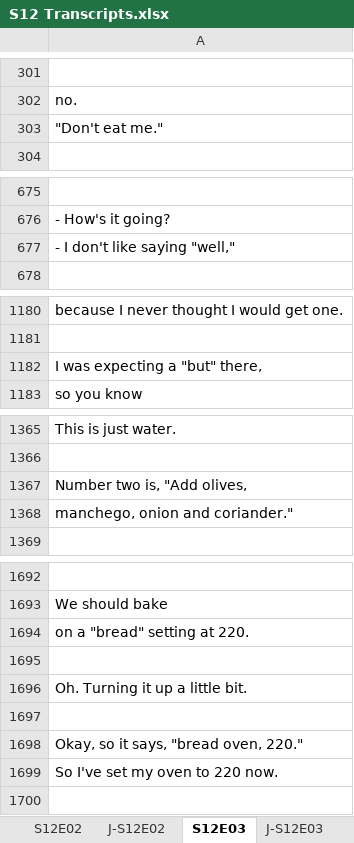
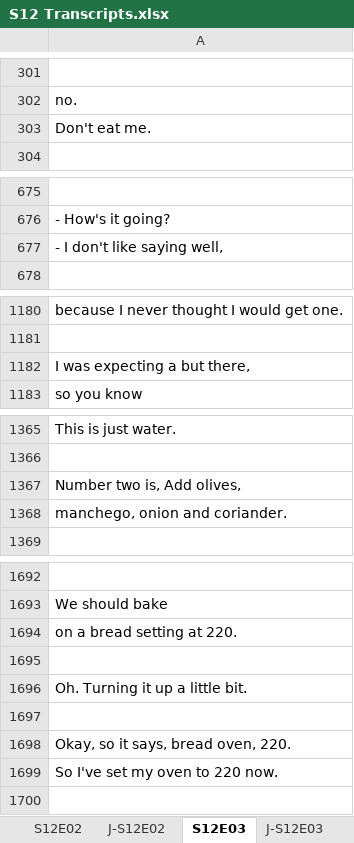
Before and after one commit to tdmmct/ob-up, an Excel workbook: S12 Transcripts.xlsx, sheet S12E03, drawn as a sheet; only a part is shown, gaps mark what is left out; values as stored, in another font and other column widths than the file's, no borders; the diff covers the shown part only; the diff names each change by its address in the sheet, - before the commit and + after, or states it on an @@ line.

```diff
--- a/S12 Transcripts.xlsx (sheet S12E03)
+++ b/S12 Transcripts.xlsx (sheet S12E03)
-A303: "Don't eat me."
+A303: Don't eat me.
-A677: - I don't like saying "well,"
+A677: - I don't like saying well,
-A1182: I was expecting a "but" there,
+A1182: I was expecting a but there,
-A1367: Number two is, "Add olives,
+A1367: Number two is, Add olives,
-A1368: manchego, onion and coriander."
+A1368: manchego, onion and coriander.
-A1694: on a "bread" setting at 220.
+A1694: on a bread setting at 220.
-A1698: Okay, so it says, "bread oven, 220."
+A1698: Okay, so it says, bread oven, 220.
```
Also changed, not shown: 5 edited cells elsewhere in this sheet, sheet S12E02, sheet S12E10, sheet S12E07, sheet S12E04, sheet S12E09, sheet S12E01, 13 more sheets, 5 other files.
